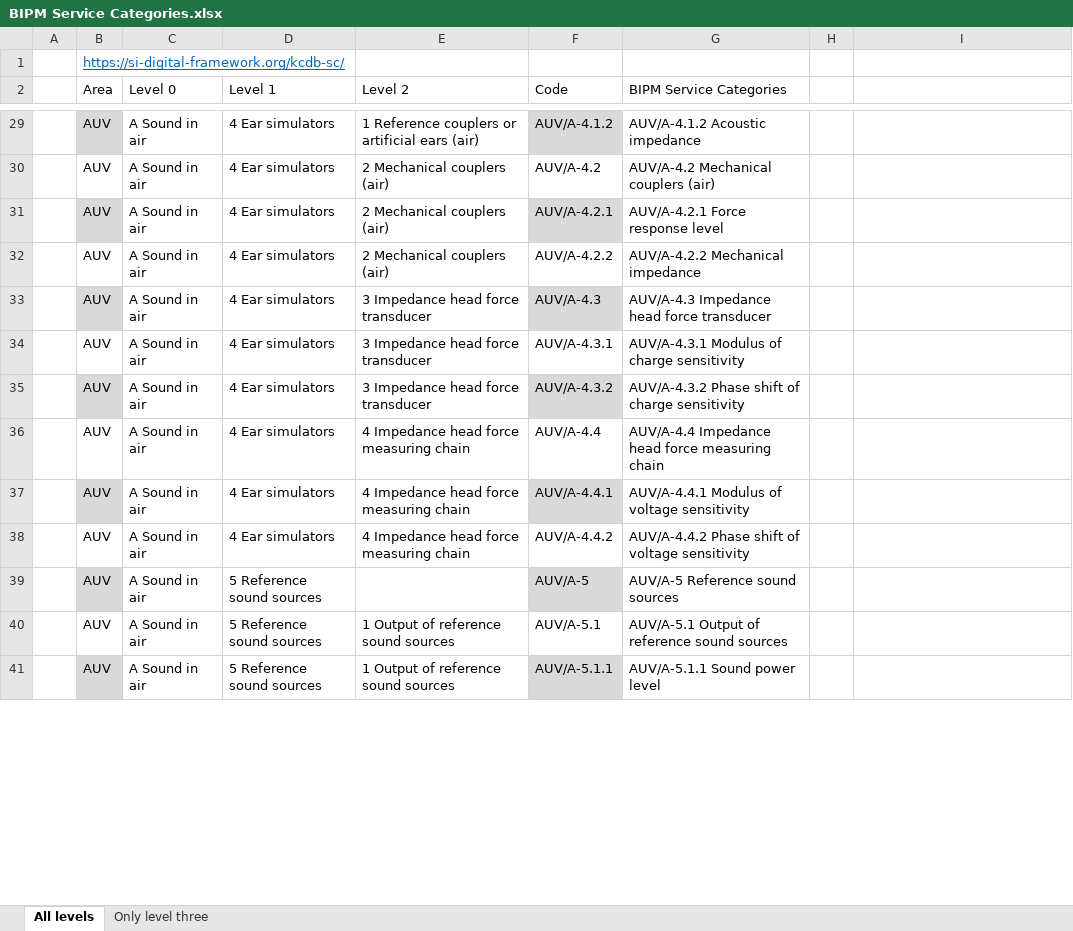
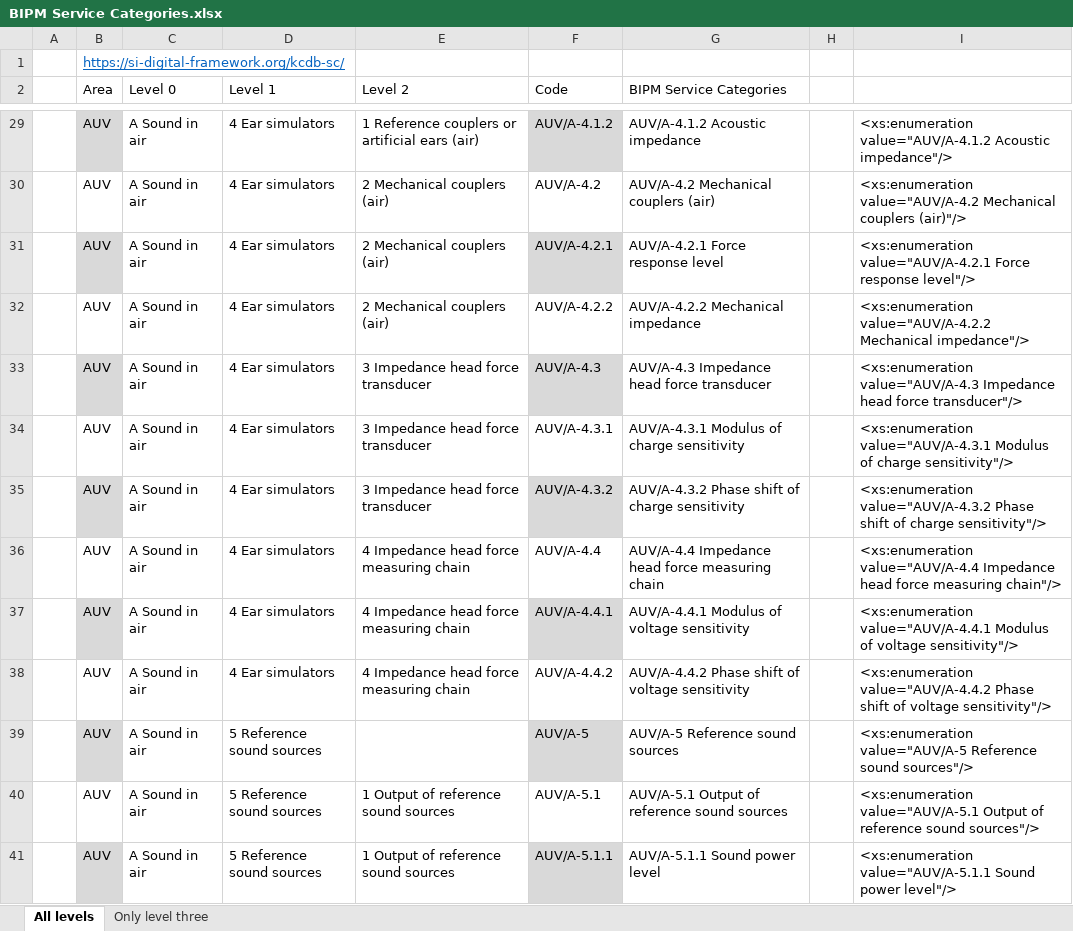
Before and after one commit to TC-IM-1448/DCC-Tables, an Excel workbook: Examples/BIPM Service Categories.xlsx, sheet All levels, drawn as a sheet; only a part is shown, gaps mark what is left out; values as stored, in another font and other column widths than the file's, no borders; table styles not drawn; the diff covers the shown part only; the diff names each change by its address in the sheet, - before the commit and + after, or states it on an @@ line.

```diff
--- a/Examples/BIPM Service Categories.xlsx (sheet All levels)
+++ b/Examples/BIPM Service Categories.xlsx (sheet All levels)
-I29: (empty)
+I29: <xs:enumeration value="AUV/A-4.1.2 Acoustic impedance"/>
-I30: (empty)
+I30: <xs:enumeration value="AUV/A-4.2 Mechanical couplers (air)"/>
-I31: (empty)
+I31: <xs:enumeration value="AUV/A-4.2.1 Force response level"/>
-I32: (empty)
+I32: <xs:enumeration value="AUV/A-4.2.2 Mechanical impedance"/>
-I33: (empty)
+I33: <xs:enumeration value="AUV/A-4.3 Impedance head force transducer"/>
-I34: (empty)
+I34: <xs:enumeration value="AUV/A-4.3.1 Modulus of charge sensitivity"/>
-I35: (empty)
+I35: <xs:enumeration value="AUV/A-4.3.2 Phase shift of charge sensitivity"/>
-I36: (empty)
+I36: <xs:enumeration value="AUV/A-4.4 Impedance head force measuring chain"/>
-I37: (empty)
+I37: <xs:enumeration value="AUV/A-4.4.1 Modulus of voltage sensitivity"/>
-I38: (empty)
+I38: <xs:enumeration value="AUV/A-4.4.2 Phase shift of voltage sensitivity"/>
-I39: (empty)
+I39: <xs:enumeration value="AUV/A-5 Reference sound sources"/>
-I40: (empty)
+I40: <xs:enumeration value="AUV/A-5.1 Output of reference sound sources"/>
-I41: (empty)
+I41: <xs:enumeration value="AUV/A-5.1.1 Sound power level"/>
```
Also changed, not shown: 848 edited cells elsewhere in this sheet, 4 other files.
